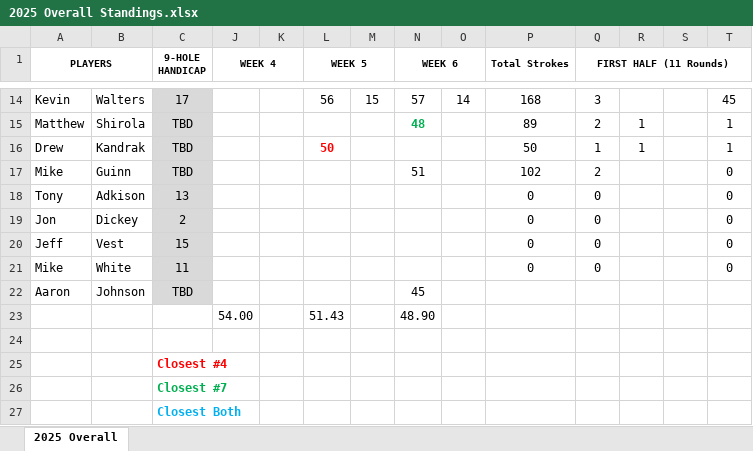
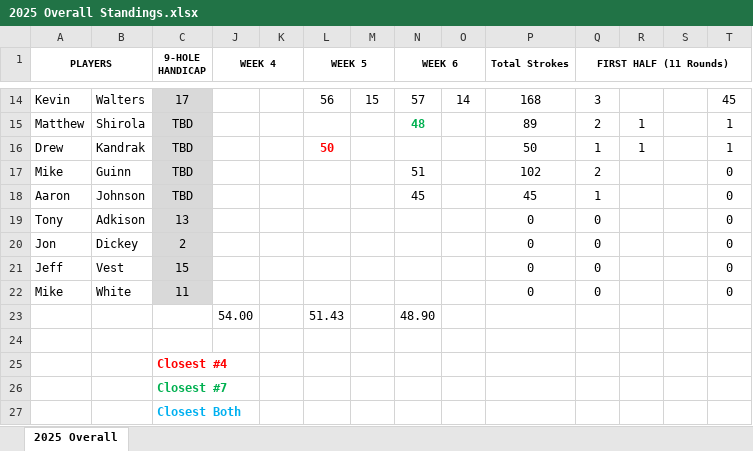
Before and after one commit to mthutter/golf-league-manager, an Excel workbook: public/results/2025/2025 Overall Standings.xlsx, sheet 2025 Overall, drawn as a sheet; only a part is shown, gaps mark what is left out; values as stored, in another font and other column widths than the file's, no borders; removed rows and columns are numbered as before the commit, all else as after; rows hold the shown columns only; the diff names each change by its address in the sheet, - before the commit and + after, or states it on an @@ line.

Commit message:
061625 - updated results from last week and tee times

```diff
--- a/public/results/2025/2025 Overall Standings.xlsx (sheet 2025 Overall)
+++ b/public/results/2025/2025 Overall Standings.xlsx (sheet 2025 Overall)
+row 18: Aaron | Johnson | TBD |  |  |  |  | 45 |  | 45 | 1 |  |  | 0
-row 22: Aaron | Johnson | TBD |  |  |  |  | 45
```
Also changed, not shown: formulas that keep their value, hidden cells, public/results/2025/2025 Weekly Stats - Week 6.xlsx, 2 other files.
